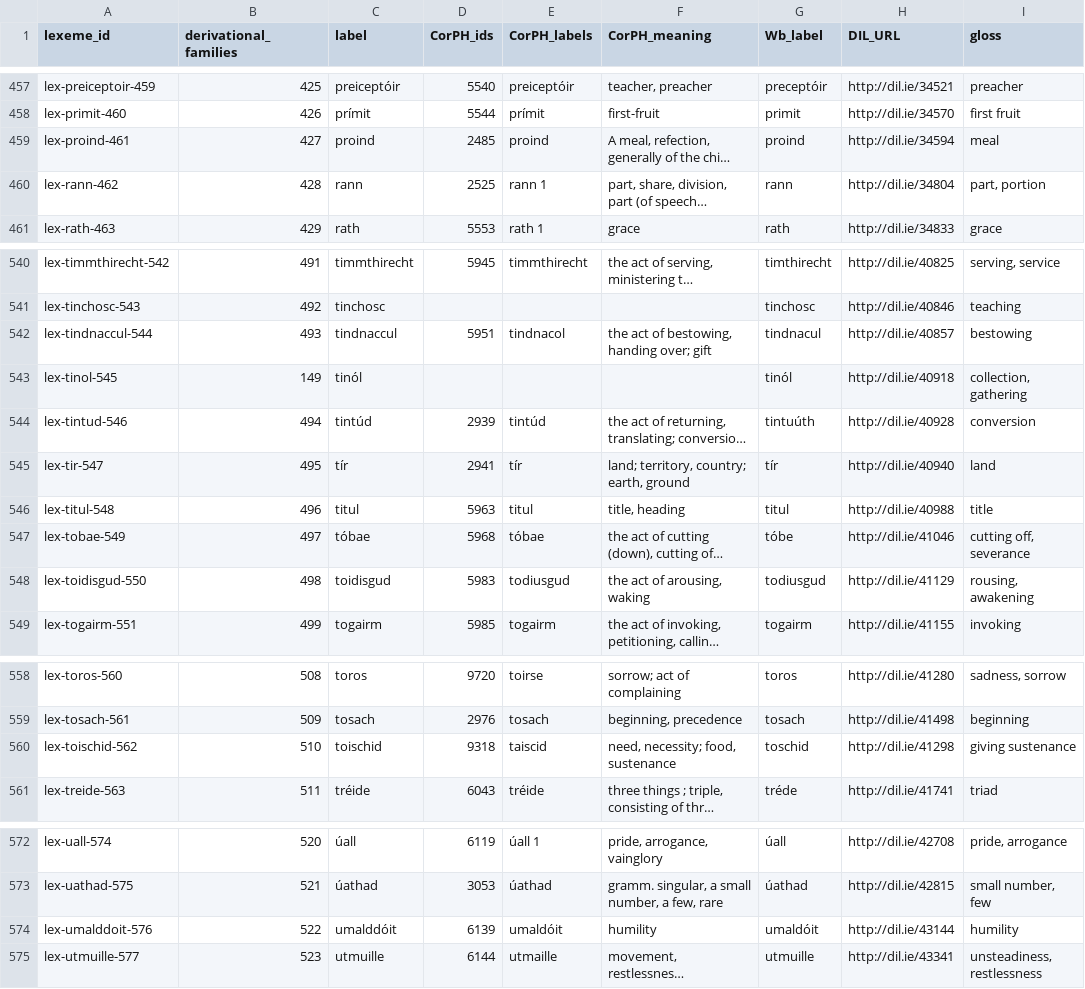
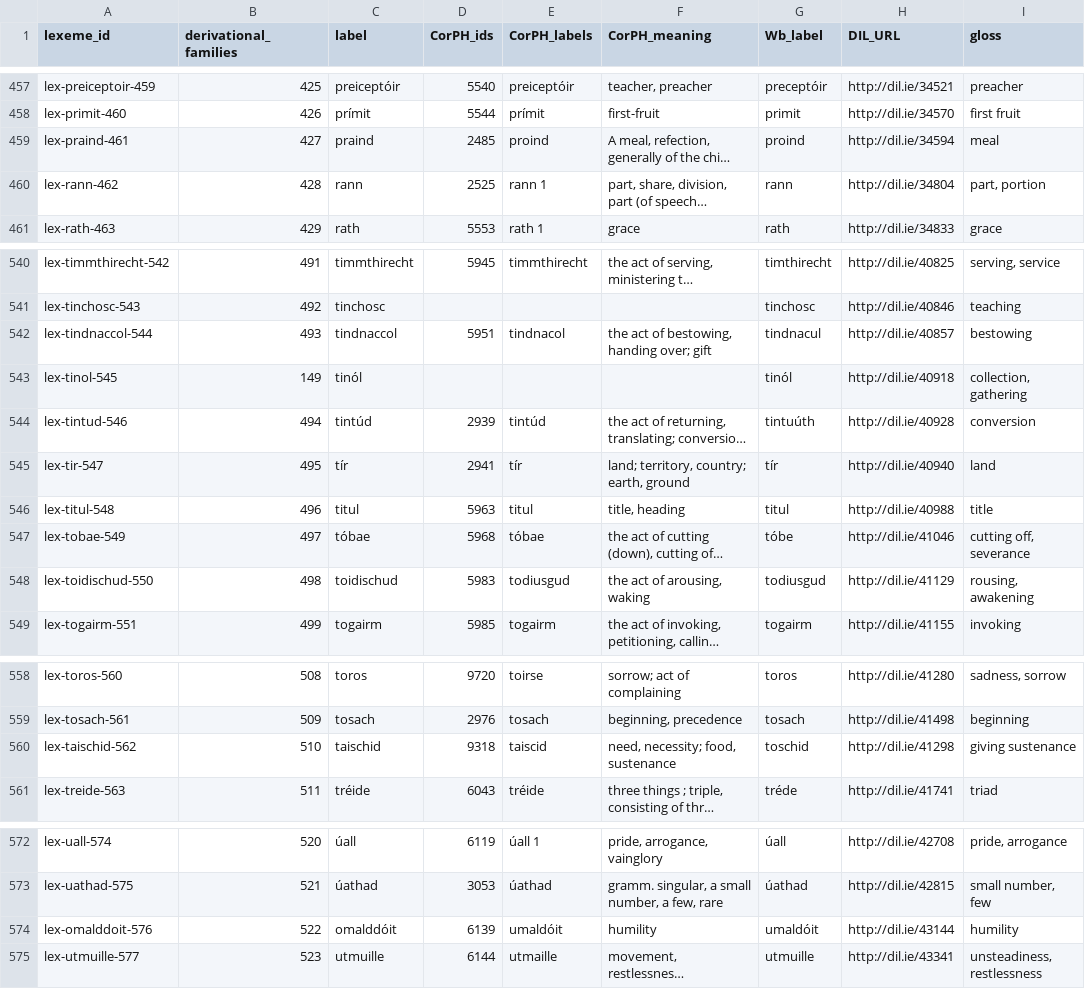
Before and after one commit to cormacanderson/Goidelex, a CSV file: lexemes.csv, drawn as a sheet; only a part is shown, gaps mark what is left out; long unchanged cells end in …; the diff covers the shown part only; the diff names each change by its address in the sheet, - before the commit and + after, or states it on an @@ line.

```diff
--- a/lexemes.csv
+++ b/lexemes.csv
-A459 (lexeme_id): lex-proind-461
+A459 (lexeme_id): lex-praind-461
-C459 (label): proind
+C459 (label): praind
-A542 (lexeme_id): lex-tindnaccul-544
+A542 (lexeme_id): lex-tindnaccol-544
-C542 (label): tindnaccul
+C542 (label): tindnaccol
-A548 (lexeme_id): lex-toidisgud-550
+A548 (lexeme_id): lex-toidischud-550
-C548 (label): toidisgud
+C548 (label): toidischud
-A560 (lexeme_id): lex-toischid-562
+A560 (lexeme_id): lex-taischid-562
-C560 (label): toischid
+C560 (label): taischid
-A574 (lexeme_id): lex-umalddoit-576
+A574 (lexeme_id): lex-omalddoit-576
-C574 (label): umalddóit
+C574 (label): omalddóit
```
Also changed, not shown: 13 edited cells elsewhere in this file, flexemes.csv.
